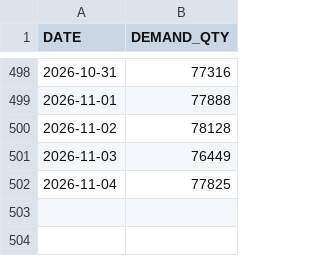
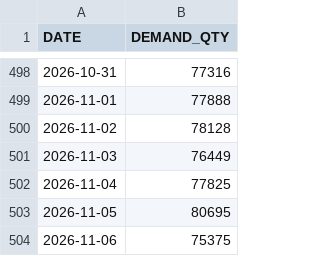
Before and after one commit to masterjms/iog_production-demand-planning, a CSV file: data/demand_BTC.csv, drawn as a sheet; only a part is shown, gaps mark what is left out; the diff names each change by its address in the sheet, - before the commit and + after, or states it on an @@ line.

```diff
--- a/data/demand_BTC.csv
+++ b/data/demand_BTC.csv
+row 503: 2026-11-05 | 80695
+row 504: 2026-11-06 | 75375
```
Also changed, not shown: data/demand_005930.csv, 2 other files.
